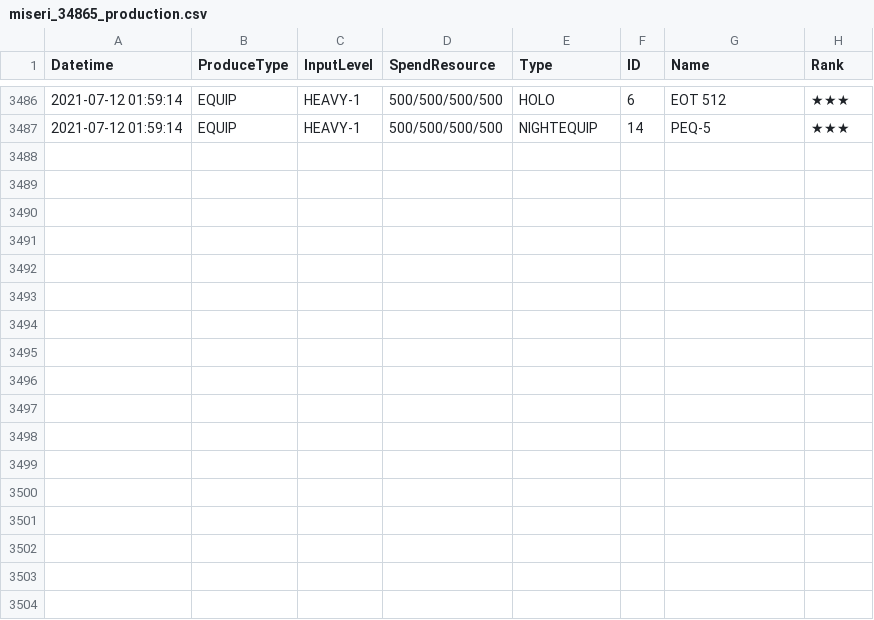
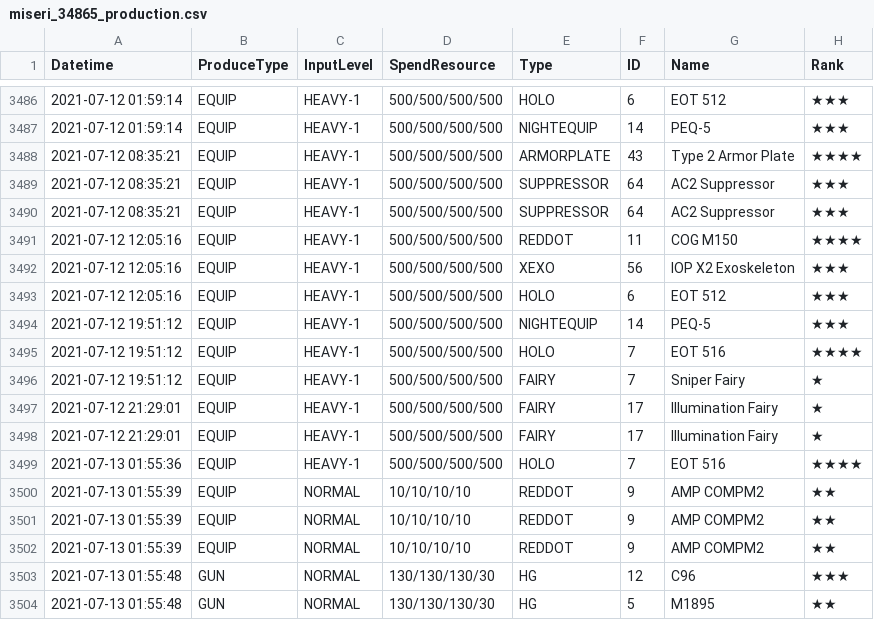
Before and after one commit to m1s3ri/90wish, a CSV file: miseri_34865_production.csv, drawn as a sheet; only a part is shown, gaps mark what is left out; the diff names each change by its address in the sheet, - before the commit and + after, or states it on an @@ line.

```diff
--- a/miseri_34865_production.csv
+++ b/miseri_34865_production.csv
+row 3488: 2021-07-12 08:35:21 | EQUIP | HEAVY-1 | 500/500/500/500 | ARMORPLATE | 43 | Type 2 Armor Plate | ★★★★
+row 3489: 2021-07-12 08:35:21 | EQUIP | HEAVY-1 | 500/500/500/500 | SUPPRESSOR | 64 | AC2 Suppressor | ★★★
+row 3490: 2021-07-12 08:35:21 | EQUIP | HEAVY-1 | 500/500/500/500 | SUPPRESSOR | 64 | AC2 Suppressor | ★★★
+row 3491: 2021-07-12 12:05:16 | EQUIP | HEAVY-1 | 500/500/500/500 | REDDOT | 11 | COG M150 | ★★★★
+row 3492: 2021-07-12 12:05:16 | EQUIP | HEAVY-1 | 500/500/500/500 | XEXO | 56 | IOP X2 Exoskeleton | ★★★
+row 3493: 2021-07-12 12:05:16 | EQUIP | HEAVY-1 | 500/500/500/500 | HOLO | 6 | EOT 512 | ★★★
+row 3494: 2021-07-12 19:51:12 | EQUIP | HEAVY-1 | 500/500/500/500 | NIGHTEQUIP | 14 | PEQ-5 | ★★★
+row 3495: 2021-07-12 19:51:12 | EQUIP | HEAVY-1 | 500/500/500/500 | HOLO | 7 | EOT 516 | ★★★★
+row 3496: 2021-07-12 19:51:12 | EQUIP | HEAVY-1 | 500/500/500/500 | FAIRY | 7 | Sniper Fairy | ★
+row 3497: 2021-07-12 21:29:01 | EQUIP | HEAVY-1 | 500/500/500/500 | FAIRY | 17 | Illumination Fairy | ★
+row 3498: 2021-07-12 21:29:01 | EQUIP | HEAVY-1 | 500/500/500/500 | FAIRY | 17 | Illumination Fairy | ★
+row 3499: 2021-07-13 01:55:36 | EQUIP | HEAVY-1 | 500/500/500/500 | HOLO | 7 | EOT 516 | ★★★★
+row 3500: 2021-07-13 01:55:39 | EQUIP | NORMAL | 10/10/10/10 | REDDOT | 9 | AMP COMPM2 | ★★
+row 3501: 2021-07-13 01:55:39 | EQUIP | NORMAL | 10/10/10/10 | REDDOT | 9 | AMP COMPM2 | ★★
+row 3502: 2021-07-13 01:55:39 | EQUIP | NORMAL | 10/10/10/10 | REDDOT | 9 | AMP COMPM2 | ★★
+row 3503: 2021-07-13 01:55:48 | GUN | NORMAL | 130/130/130/30 | HG | 12 | C96 | ★★★
+row 3504: 2021-07-13 01:55:48 | GUN | NORMAL | 130/130/130/30 | HG | 5 | M1895 | ★★
```
Also changed, not shown: miseri_34865_doll_info.csv, miseri_34865_equip_info.csv, 4 other files.
